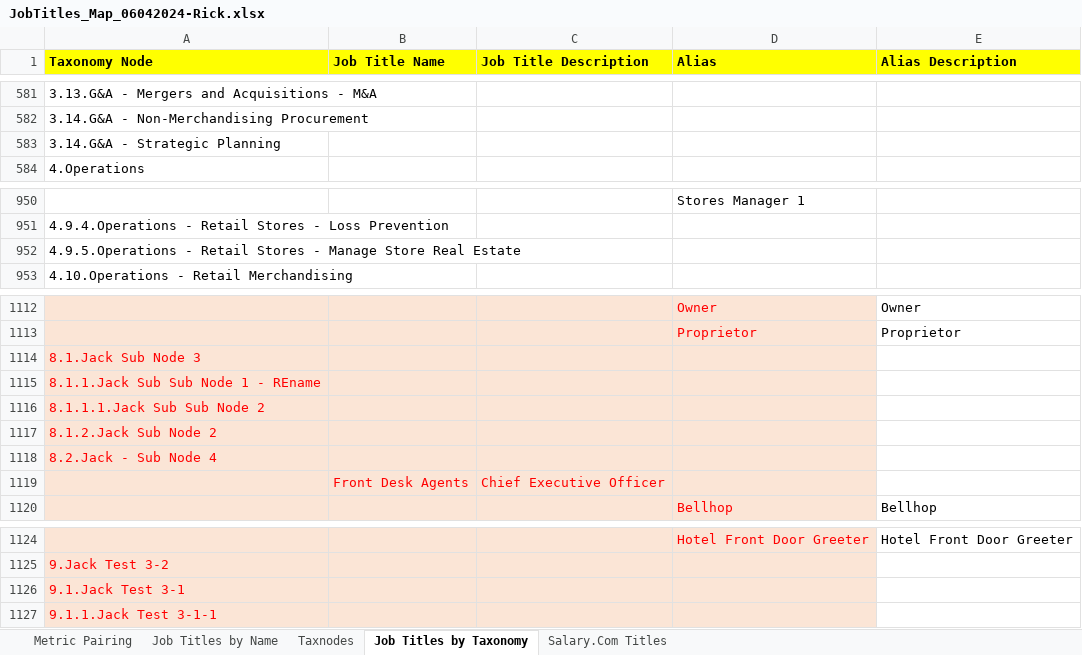
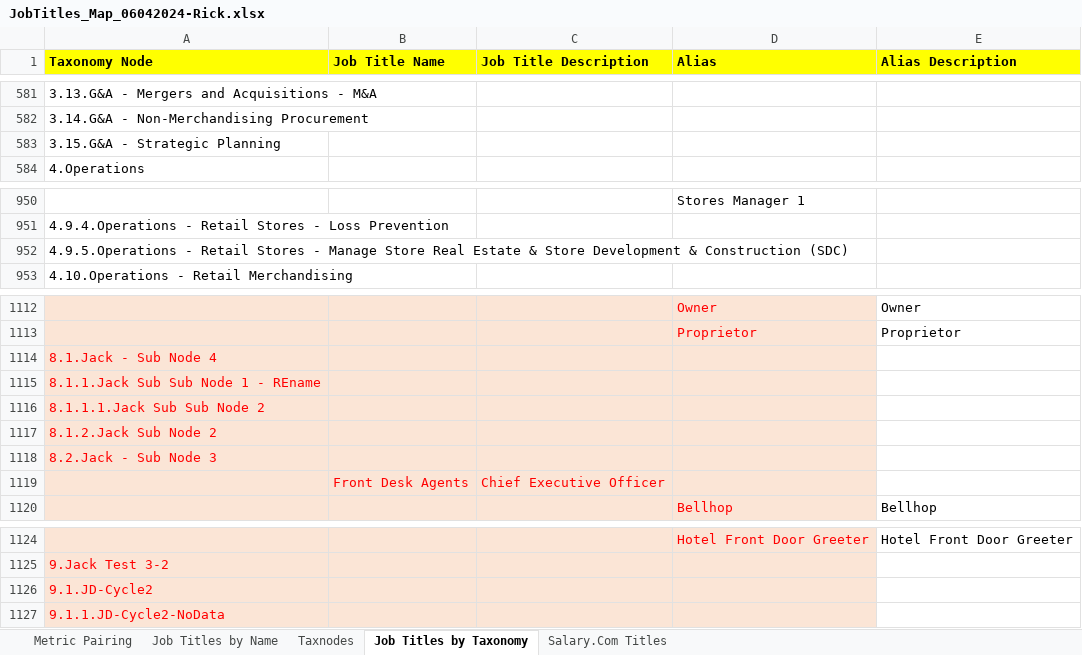
Before and after one commit to AlvarezMarsal/AMB, an Excel workbook: JobTitles_Map_06042024-Rick.xlsx, sheet Job Titles by Taxonomy, drawn as a sheet; only a part is shown, gaps mark what is left out; values as stored, in another font and other column widths than the file's, no borders; the diff names each change by its address in the sheet, - before the commit and + after, or states it on an @@ line.

```diff
--- a/JobTitles_Map_06042024-Rick.xlsx (sheet Job Titles by Taxonomy)
+++ b/JobTitles_Map_06042024-Rick.xlsx (sheet Job Titles by Taxonomy)
-A583 (Taxonomy Node): 3.14.G&A - Strategic Planning
+A583 (Taxonomy Node): 3.15.G&A - Strategic Planning
-A952 (Taxonomy Node): …Real Estate
+A952 (Taxonomy Node): …Real Estate & Store Development & Construction (SDC)
-A1114 (Taxonomy Node): 8.1.Jack Sub Node 3
+A1114 (Taxonomy Node): 8.1.Jack - Sub Node 4
-A1118 (Taxonomy Node): 8.2.Jack - Sub Node 4
+A1118 (Taxonomy Node): 8.2.Jack - Sub Node 3
-A1126 (Taxonomy Node): 9.1.Jack Test 3-1
+A1126 (Taxonomy Node): 9.1.JD-Cycle2
-A1127 (Taxonomy Node): 9.1.1.Jack Test 3-1-1
+A1127 (Taxonomy Node): 9.1.1.JD-Cycle2-NoData
```
Also changed, not shown: 3 other files.
